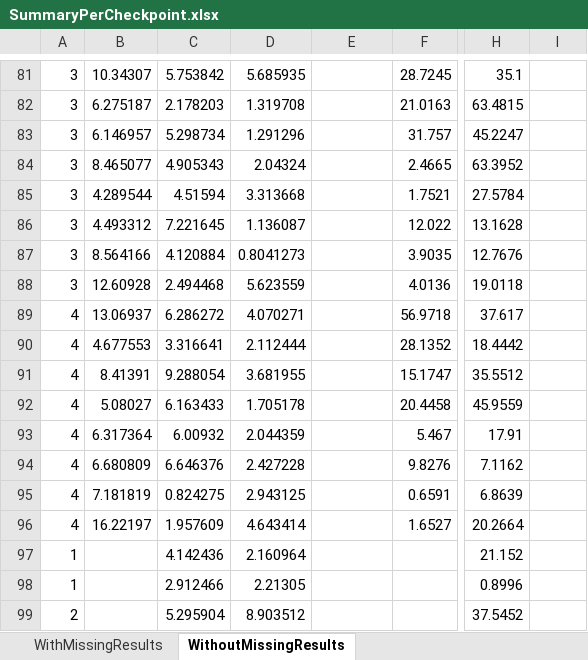
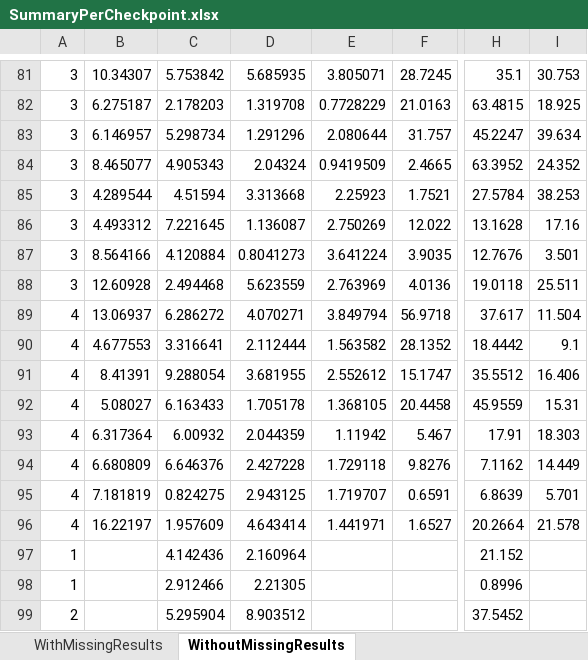
Before and after one commit to jggrandi/DataAnalysis3DController, an Excel workbook: Analysis/Excel/SummaryPerCheckpoint.xlsx, sheet WithoutMissingResults, drawn as a sheet; only a part is shown, gaps mark what is left out; values as stored, in another font and other column widths than the file's, no borders; the diff covers the shown part only; the diff names each change by its address in the sheet, - before the commit and + after, or states it on an @@ line.

```diff
--- a/Analysis/Excel/SummaryPerCheckpoint.xlsx (sheet WithoutMissingResults)
+++ b/Analysis/Excel/SummaryPerCheckpoint.xlsx (sheet WithoutMissingResults)
-E81: (empty)
+E81: 3.805071
-I81: (empty)
+I81: 30.753
-E82: (empty)
+E82: 0.7728229
-I82: (empty)
+I82: 18.925
-E83: (empty)
+E83: 2.080644
-I83: (empty)
+I83: 39.634
-E84: (empty)
+E84: 0.9419509
-I84: (empty)
+I84: 24.352
-E85: (empty)
+E85: 2.25923
-I85: (empty)
+I85: 38.253
-E86: (empty)
+E86: 2.750269
-I86: (empty)
+I86: 17.16
-E87: (empty)
+E87: 3.641224
-I87: (empty)
+I87: 3.501
-E88: (empty)
+E88: 2.763969
-I88: (empty)
+I88: 25.511
-E89: (empty)
+E89: 3.849794
-I89: (empty)
+I89: 11.504
-E90: (empty)
+E90: 1.563582
-I90: (empty)
+I90: 9.1
-E91: (empty)
+E91: 2.552612
-I91: (empty)
+I91: 16.406
-E92: (empty)
+E92: 1.368105
-I92: (empty)
+I92: 15.31
-E93: (empty)
+E93: 1.11942
-I93: (empty)
+I93: 18.303
-E94: (empty)
+E94: 1.729118
-I94: (empty)
+I94: 14.449
-E95: (empty)
+E95: 1.719707
-I95: (empty)
+I95: 5.701
-E96: (empty)
+E96: 1.441971
-I96: (empty)
+I96: 21.578
```
Also changed, not shown: 1 added row, 1 removed row and 177 edited cells elsewhere in this sheet, formulas that keep their value, Analysis/Excel/SummaryPerTaskAndTeam.xlsx, Analysis/Excel/SummaryPerUser.xlsx, 33 other files.
